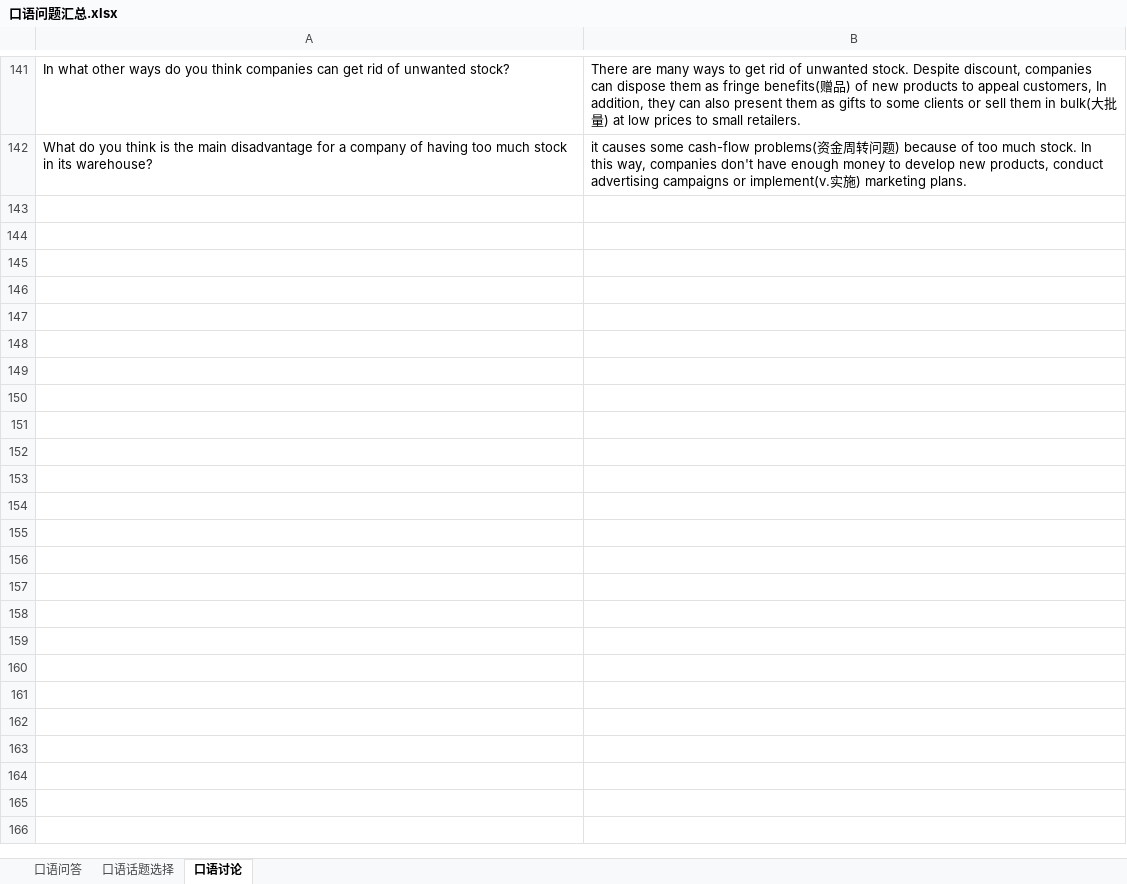
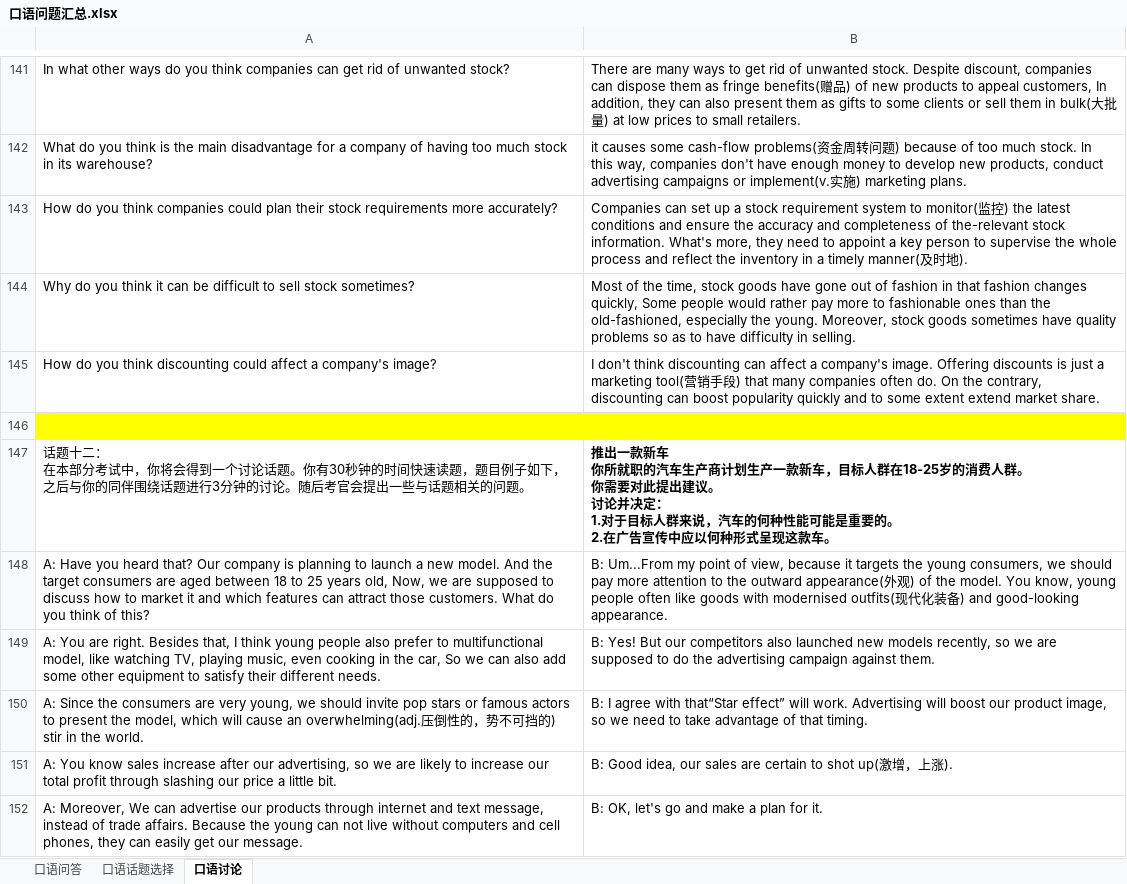
Before and after one commit to FondKevinZhao/BEC, an Excel workbook: BEC/02-口语相关/口语问题汇总.xlsx, sheet 口语讨论, drawn as a sheet; only a part is shown, gaps mark what is left out; values as stored, in another font and other column widths than the file's, no borders; ↵ is a line break in a cell; the diff covers the shown part only; the diff names each change by its address in the sheet, - before the commit and + after, or states it on an @@ line.

Commit message:
spoken

```diff
--- a/BEC/02-口语相关/口语问题汇总.xlsx (sheet 口语讨论)
+++ b/BEC/02-口语相关/口语问题汇总.xlsx (sheet 口语讨论)
+row 143: How do you think companies could plan their stock requirements more accurately? | Companies can set up a stock requirement system to monitor(监控) the latest conditions and ensure the accuracy and completeness of the-relevant stock information. What's more, they need to appoint a key person to supervise the whole process and reflect the inventory in a timely manner(及时地).
+row 144: Why do you think it can be difficult to sell stock sometimes? | Most of the time, stock goods have gone out of fashion in that fashion changes quickly, Some people would rather pay more to fashionable ones than the old-fashioned, especially the young. Moreover, stock goods sometimes have quality problems so as to have difficulty in selling.
+row 145: How do you think discounting could affect a company's image? | I don't think discounting can affect a company's image. Offering discounts is just a marketing tool(营销手段) that many companies often do. On the contrary, discounting can boost popularity quickly and to some extent extend market share.
+row 146: (empty)
+row 147: 话题十二： ↵ 在本部分考试中，你将会得到一个讨论话题。你有30秒钟的时间快速读题，题目例子如下，之后与你的同伴围绕话题进行3分钟的讨论。随后考官会提出一些与话题相关的问题。 | 推出一款新车 ↵ 你所就职的汽车生产商计划生产一款新车，目标人群在18-25岁的消费人群。 ↵ 你需要对此提出建议。 ↵ 讨论并决定： ↵ 1.对于目标人群来说，汽车的何种性能可能是重要的。 ↵ 2.在广告宣传中应以何种形式呈现这款车。
+row 148: A: Have you heard that? Our company is planning to launch a new model. And the target consumers are aged between 18 to 25 years old, Now, we are supposed to discuss how to market it and which features can attract those customers. What do you think of this? | B: Um...From my point of view, because it targets the young consumers, we should pay more attention to the outward appearance(外观) of the model. You know, young people often like goods with modernised outfits(现代化装备) and good-looking appearance.
+row 149: A: You are right. Besides that, I think young people also prefer to multifunctional model, like watching TV, playing music, even cooking in the car, So we can also add some other equipment to satisfy their different needs. | B: Yes! But our competitors also launched new models recently, so we are supposed to do the advertising campaign against them.
+row 150: A: Since the consumers are very young, we should invite pop stars or famous actors to present the model, which will cause an overwhelming(adj.压倒性的，势不可挡的) stir in the world. | B: I agree with that“Star effect” will work. Advertising will boost our product image, so we need to take advantage of that timing.
+row 151: A: You know sales increase after our advertising, so we are likely to increase our total profit through slashing our price a little bit. | B: Good idea, our sales are certain to shot up(激增，上涨).
+row 152: A: Moreover, We can advertise our products through internet and text message, instead of trade affairs. Because the young can not live without computers and cell phones, they can easily get our message. | B: OK, let's go and make a plan for it.
```
Also changed, not shown: 62 added rows elsewhere in this sheet, sheet 口语问答, sheet 口语话题选择.
